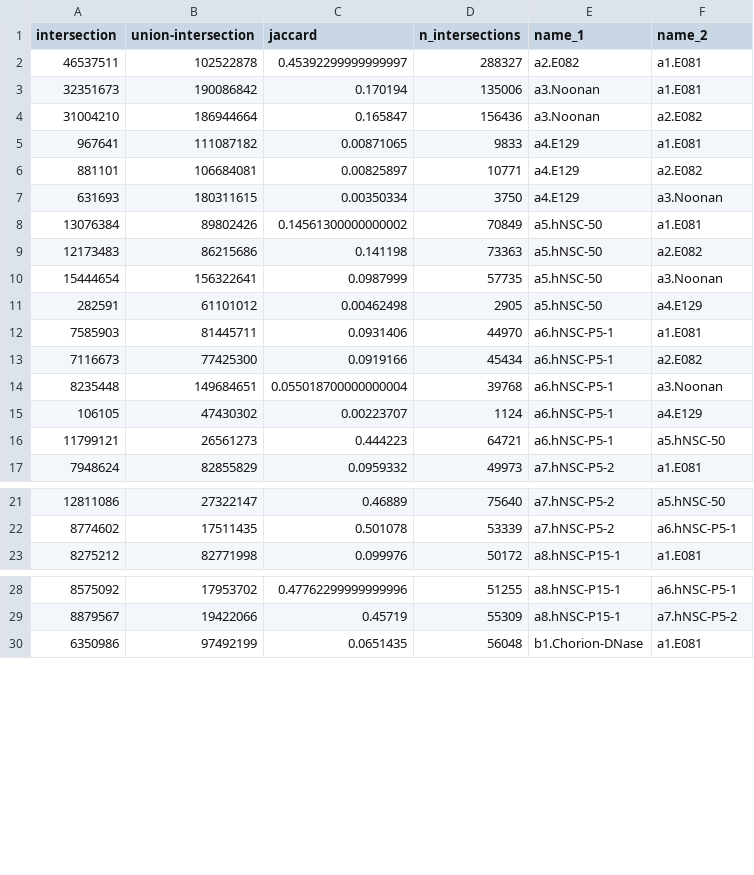
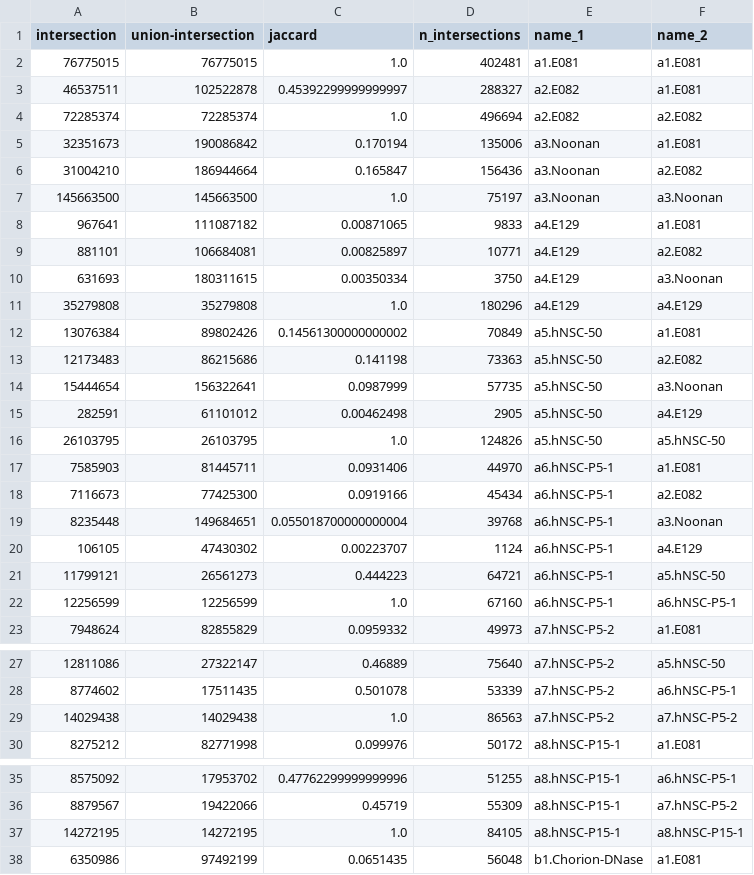
Before and after one commit to liangyy/deep_variant, a CSV file: annotation_overlap/result/distance.stage1stage2.csv, drawn as a sheet; only a part is shown, gaps mark what is left out; the diff covers the shown part only; the diff names each change by its address in the sheet, - before the commit and + after, or states it on an @@ line.

```diff
--- a/annotation_overlap/result/distance.stage1stage2.csv
+++ b/annotation_overlap/result/distance.stage1stage2.csv
+row 2: 76775015 | 76775015 | 1.0 | 402481 | a1.E081 | a1.E081
+row 4: 72285374 | 72285374 | 1.0 | 496694 | a2.E082 | a2.E082
+row 7: 145663500 | 145663500 | 1.0 | 75197 | a3.Noonan | a3.Noonan
+row 11: 35279808 | 35279808 | 1.0 | 180296 | a4.E129 | a4.E129
+row 16: 26103795 | 26103795 | 1.0 | 124826 | a5.hNSC-50 | a5.hNSC-50
+row 22: 12256599 | 12256599 | 1.0 | 67160 | a6.hNSC-P5-1 | a6.hNSC-P5-1
+row 29: 14029438 | 14029438 | 1.0 | 86563 | a7.hNSC-P5-2 | a7.hNSC-P5-2
+row 37: 14272195 | 14272195 | 1.0 | 84105 | a8.hNSC-P15-1 | a8.hNSC-P15-1
```
Also changed, not shown: 15 added rows elsewhere in this file, 5 other files.
